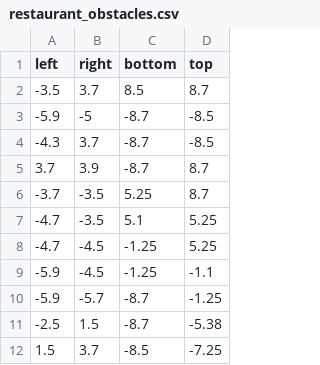
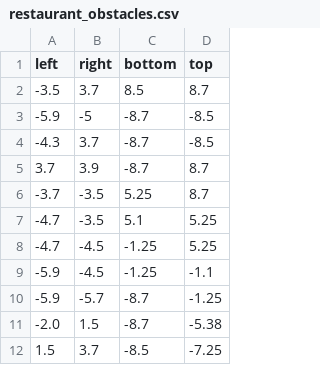
Before and after one commit to AlonFlor/CrowdDiseasePropagation2023, a CSV file: scenarios/restaurant_obstacles.csv, drawn as a sheet.

Commit message:
made more scenarios

```diff
--- a/scenarios/restaurant_obstacles.csv
+++ b/scenarios/restaurant_obstacles.csv
@@ -10,3 +10,3 @@ left,right,bottom,top
 -5.9,-5.7,-8.7,-1.25
--2.5,1.5,-8.7,-5.38
+-2.0,1.5,-8.7,-5.38
 1.5,3.7,-8.5,-7.25
```
Also changed, not shown: scenarios/restaurant.csv, 3 other files.
